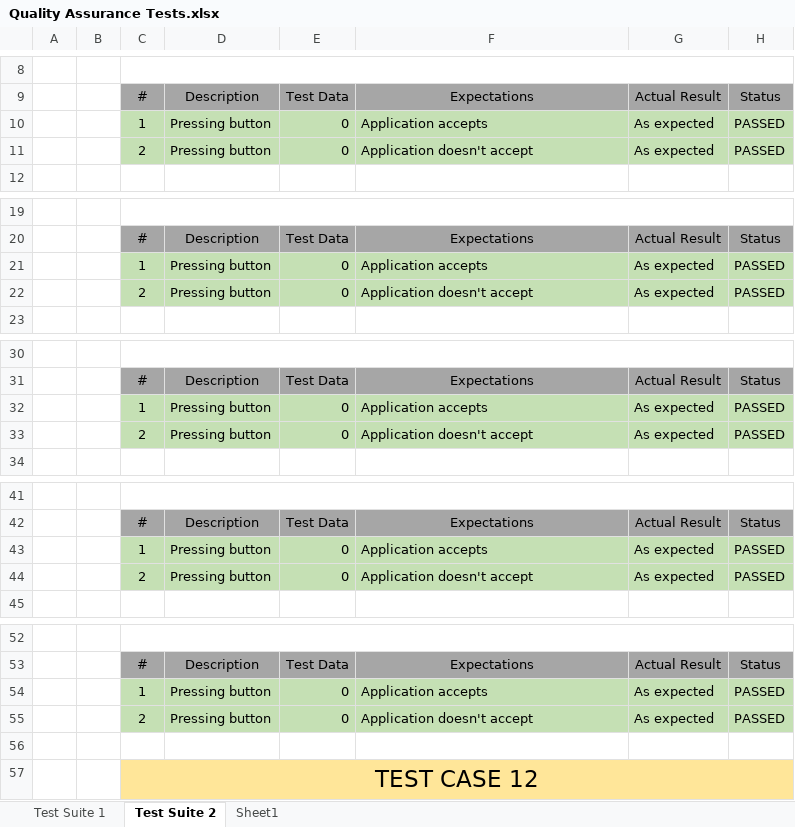
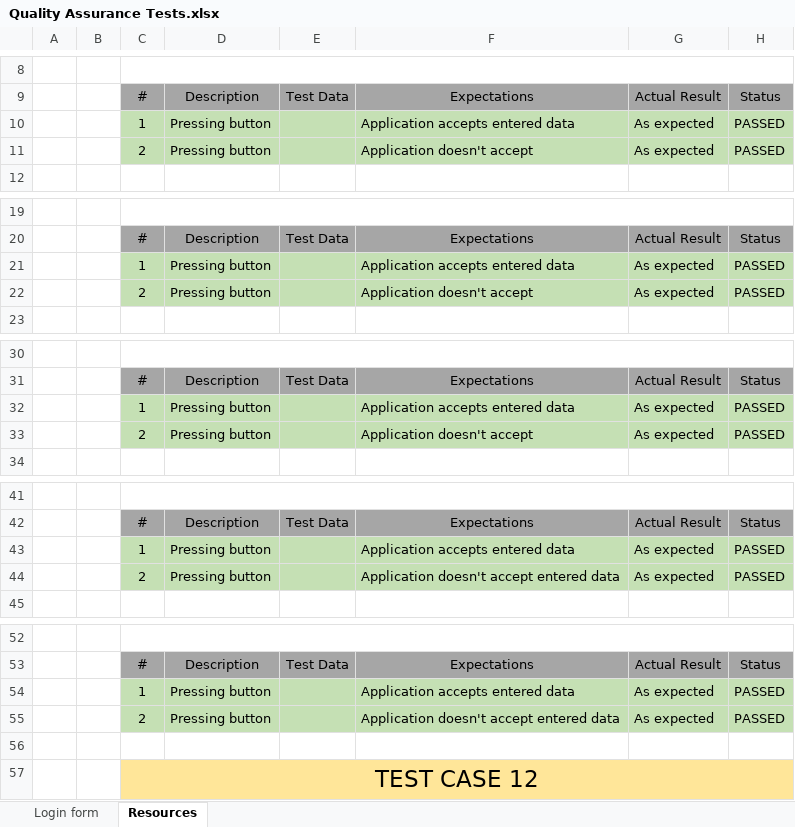
Before and after one commit to MKDimov19/Breeze, an Excel workbook: Documents/QA Documents/Quality Assurance Tests.xlsx, sheet Resources, drawn as a sheet; only a part is shown, gaps mark what is left out; values as stored, in another font and other column widths than the file's, no borders; the diff covers the shown part only; the diff names each change by its address in the sheet, - before the commit and + after, or states it on an @@ line.

```diff
--- a/Documents/QA Documents/Quality Assurance Tests.xlsx (sheet Resources)
+++ b/Documents/QA Documents/Quality Assurance Tests.xlsx (sheet Resources)
-sheet tab: Test Suite 1
+sheet tab: Login form
-sheet tab: Test Suite 2
+sheet tab: Resources
-sheet tab: Sheet1
-E10:E11: 0
+E10:E11: (empty)
-F10: Application accepts
+F10: Application accepts entered data
-E21:E22: 0
+E21:E22: (empty)
-F21: Application accepts
+F21: Application accepts entered data
-E32:E33: 0
+E32:E33: (empty)
-F32: Application accepts
+F32: Application accepts entered data
-E43:E44: 0
+E43:E44: (empty)
-F43: Application accepts
+F43: Application accepts entered data
-F44: Application doesn't accept
+F44: Application doesn't accept entered data
-E54:E55: 0
+E54:E55: (empty)
-F54: Application accepts
+F54: Application accepts entered data
-F55: Application doesn't accept
+F55: Application doesn't accept entered data
```
Also changed, not shown: 66 added rows and 4 edited cells elsewhere in this sheet, sheet Login form, 1 other file.
